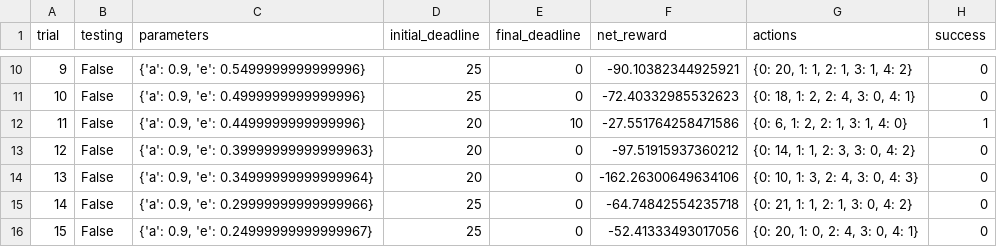
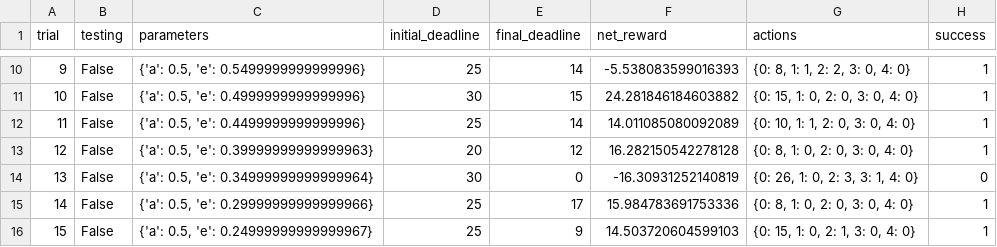
Before and after one commit to liam-august-h/machine-learning, a CSV file: projects/smartcab/logs/sim_default-learning.csv, drawn as a sheet; only a part is shown, gaps mark what is left out; the diff covers the shown part only.

```diff
--- a/projects/smartcab/logs/sim_default-learning.csv
+++ b/projects/smartcab/logs/sim_default-learning.csv
@@ -10,7 +10,7 @@ trial,testing,parameters,initial_deadline,final_deadline,net_reward,actions,succ
-9,False,"{'a': 0.9, 'e': 0.5499999999999996}",25,0,-90.10382344925921,"{0: 20, 1: 1, 2: 1, 3: 1, 4: 2}",0
-10,False,"{'a': 0.9, 'e': 0.4999999999999996}",25,0,-72.40332985532623,"{0: 18, 1: 2, 2: 4, 3: 0, 4: 1}",0
-11,False,"{'a': 0.9, 'e': 0.4499999999999996}",20,10,-27.551764258471586,"{0: 6, 1: 2, 2: 1, 3: 1, 4: 0}",1
-12,False,"{'a': 0.9, 'e': 0.39999999999999963}",20,0,-97.51915937360212,"{0: 14, 1: 1, 2: 3, 3: 0, 4: 2}",0
-13,False,"{'a': 0.9, 'e': 0.34999999999999964}",20,0,-162.26300649634106,"{0: 10, 1: 3, 2: 4, 3: 0, 4: 3}",0
-14,False,"{'a': 0.9, 'e': 0.29999999999999966}",25,0,-64.74842554235718,"{0: 21, 1: 1, 2: 1, 3: 0, 4: 2}",0
-15,False,"{'a': 0.9, 'e': 0.24999999999999967}",25,0,-52.41333493017056,"{0: 20, 1: 0, 2: 4, 3: 0, 4: 1}",0
+9,False,"{'a': 0.5, 'e': 0.5499999999999996}",25,14,-5.538083599016393,"{0: 8, 1: 1, 2: 2, 3: 0, 4: 0}",1
+10,False,"{'a': 0.5, 'e': 0.4999999999999996}",30,15,24.281846184603882,"{0: 15, 1: 0, 2: 0, 3: 0, 4: 0}",1
+11,False,"{'a': 0.5, 'e': 0.4499999999999996}",25,14,14.011085080092089,"{0: 10, 1: 1, 2: 0, 3: 0, 4: 0}",1
+12,False,"{'a': 0.5, 'e': 0.39999999999999963}",20,12,16.282150542278128,"{0: 8, 1: 0, 2: 0, 3: 0, 4: 0}",1
+13,False,"{'a': 0.5, 'e': 0.34999999999999964}",30,0,-16.30931252140819,"{0: 26, 1: 0, 2: 3, 3: 1, 4: 0}",0
+14,False,"{'a': 0.5, 'e': 0.29999999999999966}",25,17,15.984783691753336,"{0: 8, 1: 0, 2: 0, 3: 0, 4: 0}",1
+15,False,"{'a': 0.5, 'e': 0.24999999999999967}",25,9,14.503720604599103,"{0: 15, 1: 0, 2: 1, 3: 0, 4: 0}",1
```
Also changed, not shown: 98 edited cells elsewhere in this file, 8 other files.
